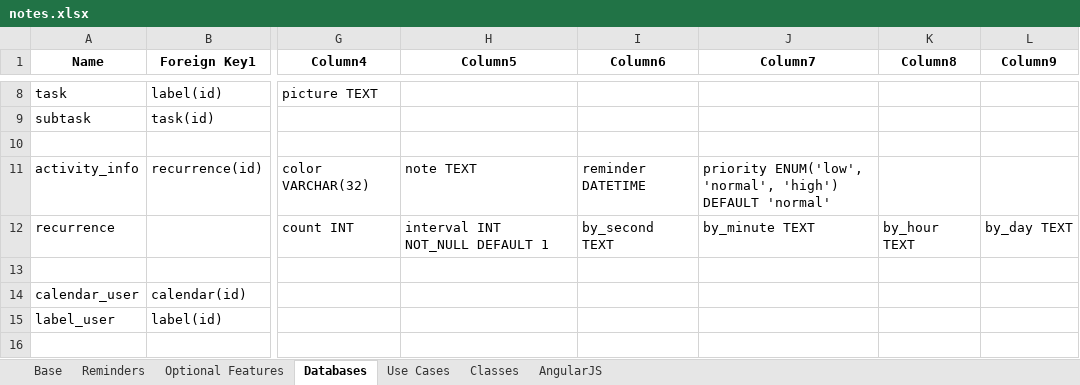
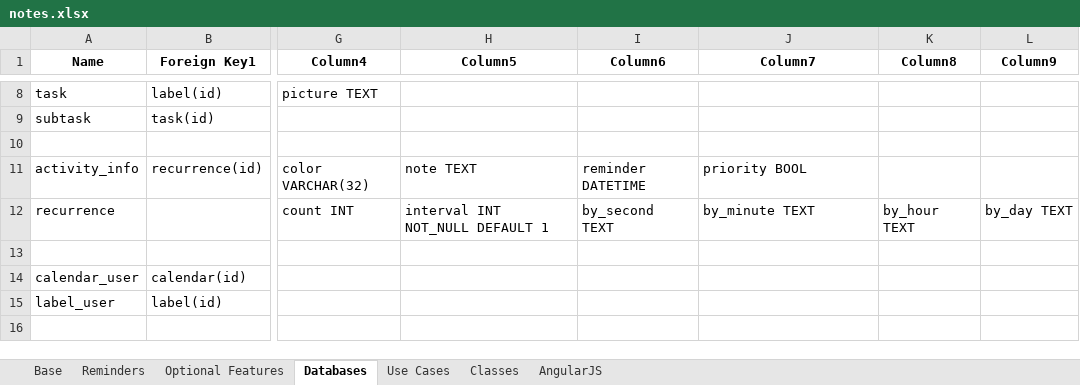
Before and after one commit to dtrepani/cs480, an Excel workbook: doc/notes.xlsx, sheet Databases, drawn as a sheet; only a part is shown, gaps mark what is left out; values as stored, in another font and other column widths than the file's, no borders; table styles not drawn; the diff names each change by its address in the sheet, - before the commit and + after, or states it on an @@ line.

```diff
--- a/doc/notes.xlsx (sheet Databases)
+++ b/doc/notes.xlsx (sheet Databases)
-J11 (Column7): priority ENUM('low', 'normal', 'high') DEFAULT 'normal'
+J11 (Column7): priority BOOL
```
Also changed, not shown: sheet Base, 23 other files.
